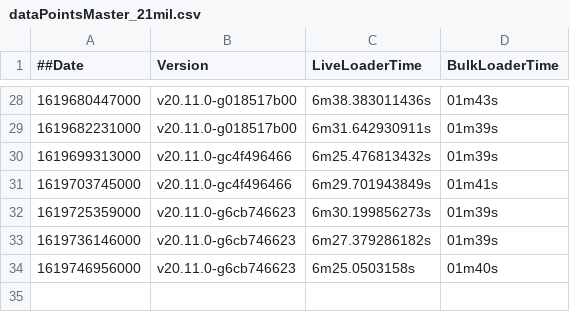
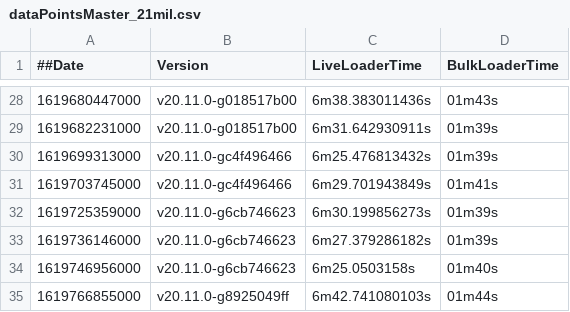
Before and after one commit to souravDgraph/Automation, a CSV file: utilities/benchmarking_charts/dataPointsMaster_21mil.csv, drawn as a sheet; only a part is shown, gaps mark what is left out.

Commit message:
AutoTeamCity: Adding new Run data

```diff
--- a/utilities/benchmarking_charts/dataPointsMaster_21mil.csv
+++ b/utilities/benchmarking_charts/dataPointsMaster_21mil.csv
@@ -34 +34,2 @@
 1619746956000,v20.11.0-g6cb746623,6m25.0503158s,01m40s
+1619766855000,v20.11.0-g8925049ff,6m42.741080103s,01m44s
```
